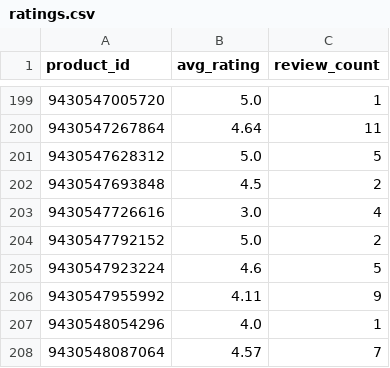
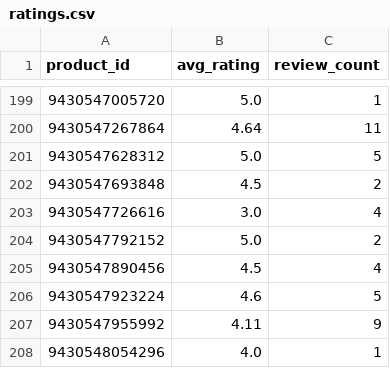
Before and after one commit to christoffer-cherry/feed, a CSV file: docs/ratings.csv, drawn as a sheet; only a part is shown, gaps mark what is left out; the shorter side is filled out with more unchanged rows; the diff names each change by its address in the sheet, - before the commit and + after, or states it on an @@ line.

```diff
--- a/docs/ratings.csv
+++ b/docs/ratings.csv
+row 205: 9430547890456 | 4.5 | 4
```
Also changed, not shown: 2 other files.
